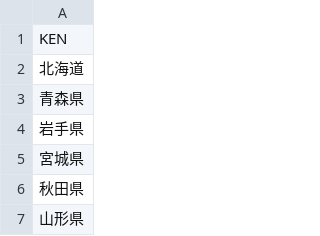
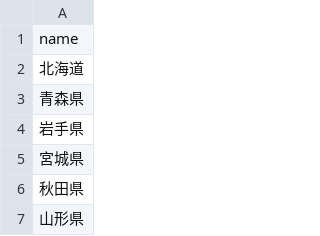
Before and after one commit to kosuke-taniguchi/address_analysis_python, a CSV file: prefectures.csv, drawn as a sheet; only a part is shown.

Commit message:
fix

```diff
--- a/prefectures.csv
+++ b/prefectures.csv
@@ -1,2 +1,2 @@
-KEN
+name
 北海道
```
